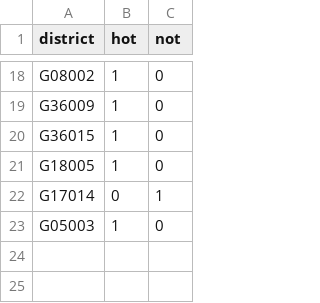
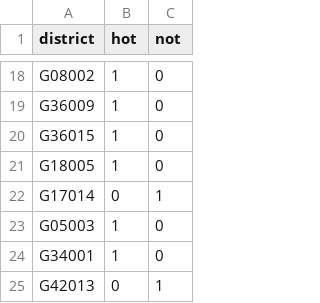
Before and after one commit to zschutzman/districts-lol-data, a CSV file: _data/hot-or-not/aggregate.csv, drawn as a sheet; only a part is shown, gaps mark what is left out.

```diff
--- a/_data/hot-or-not/aggregate.csv
+++ b/_data/hot-or-not/aggregate.csv
@@ -23 +23,3 @@ G17014, 0, 1
 G05003, 1, 0
+G34001, 1, 0
+G42013, 0, 1
```
Also changed, not shown: _data/hot-or-not/votes.csv, 3 other files.
